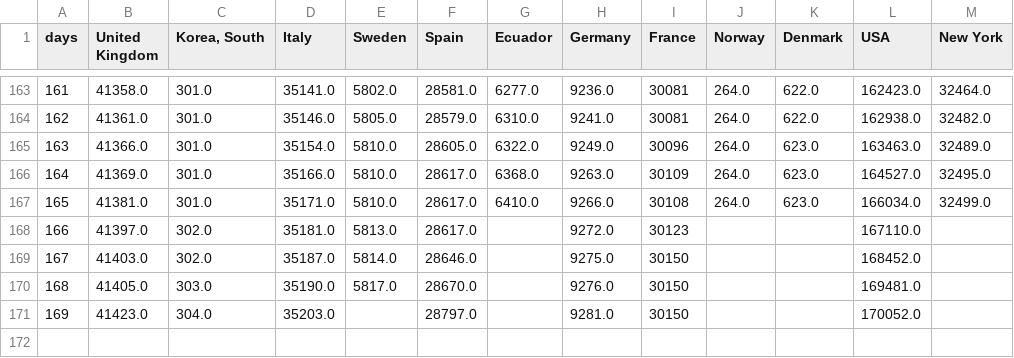
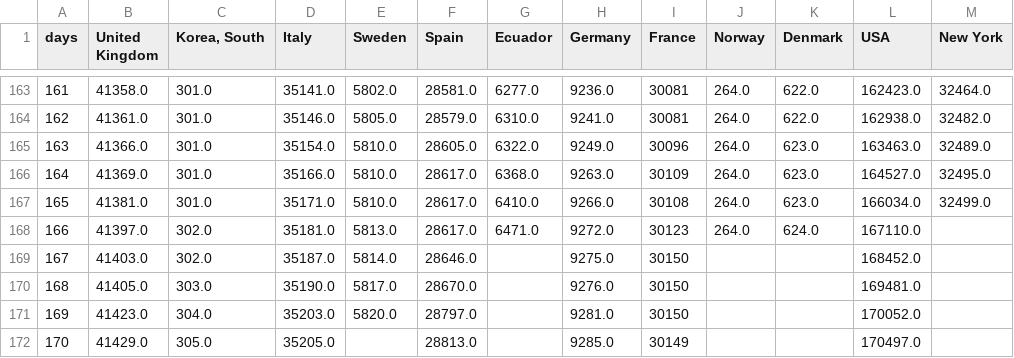
Before and after one commit to cboesgaard/how_is_Denmark_doing, a CSV file: data/how_is_Denmark_doing_cumulative.csv, drawn as a sheet; only a part is shown, gaps mark what is left out.

```diff
--- a/data/how_is_Denmark_doing_cumulative.csv
+++ b/data/how_is_Denmark_doing_cumulative.csv
@@ -167,5 +167,6 @@ days,United Kingdom,"Korea, South",Italy,Sweden,Spain,Ecuador,Germany,France,Nor
 165,41381.0,301.0,35171.0,5810.0,28617.0,6410.0,9266.0,30108,264.0,623.0,166034.0,32499.0
-166,41397.0,302.0,35181.0,5813.0,28617.0,,9272.0,30123,,,167110.0,
+166,41397.0,302.0,35181.0,5813.0,28617.0,6471.0,9272.0,30123,264.0,624.0,167110.0,
 167,41403.0,302.0,35187.0,5814.0,28646.0,,9275.0,30150,,,168452.0,
 168,41405.0,303.0,35190.0,5817.0,28670.0,,9276.0,30150,,,169481.0,
-169,41423.0,304.0,35203.0,,28797.0,,9281.0,30150,,,170052.0,
+169,41423.0,304.0,35203.0,5820.0,28797.0,,9281.0,30150,,,170052.0,
+170,41429.0,305.0,35205.0,,28813.0,,9285.0,30149,,,170497.0,
```
Also changed, not shown: data/how_is_Denmark_doing_cumulative_pop.csv, data/how_is_Denmark_doing_daily.csv, 10 other files.
